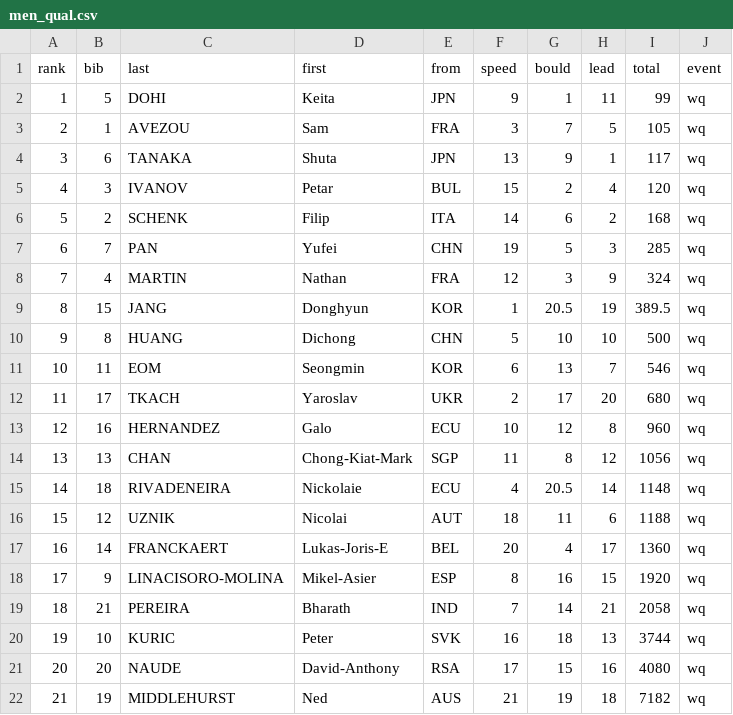
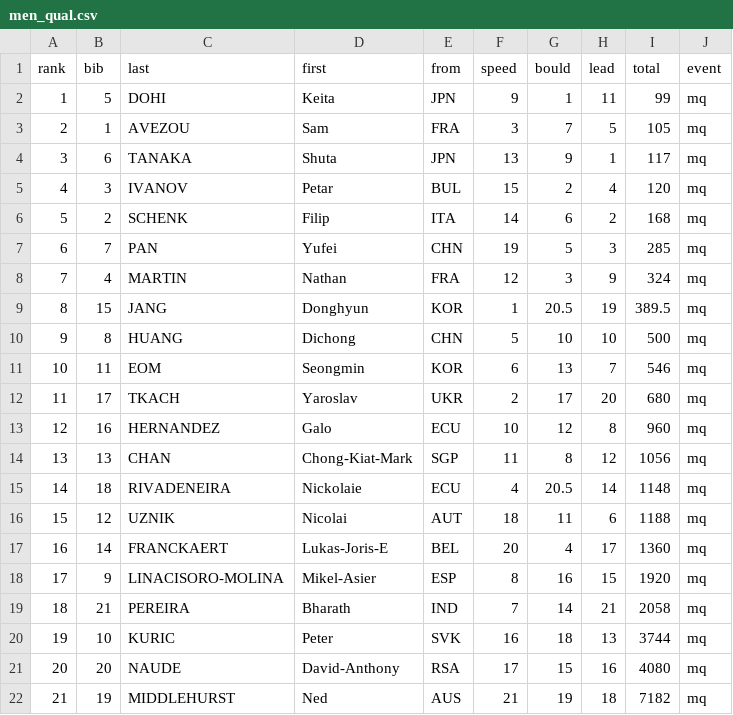
Before and after one commit to qntkhvn/climbing, a CSV file: data/youth_olympics_2018/men_qual.csv, drawn as a sheet.

Commit message:
Update data

```diff
--- a/data/youth_olympics_2018/men_qual.csv
+++ b/data/youth_olympics_2018/men_qual.csv
@@ -1,22 +1,22 @@
 rank,bib,last,first,from,speed,bould,lead,total,event
-1,5,DOHI,Keita,JPN,9,1,11,99,wq
-2,1,AVEZOU,Sam,FRA,3,7,5,105,wq
-3,6,TANAKA,Shuta,JPN,13,9,1,117,wq
-4,3,IVANOV,Petar,BUL,15,2,4,120,wq
-5,2,SCHENK,Filip,ITA,14,6,2,168,wq
-6,7,PAN,Yufei,CHN,19,5,3,285,wq
-7,4,MARTIN,Nathan,FRA,12,3,9,324,wq
-8,15,JANG,Donghyun,KOR,1,20.5,19,389.5,wq
-9,8,HUANG,Dichong,CHN,5,10,10,500,wq
-10,11,EOM,Seongmin,KOR,6,13,7,546,wq
-11,17,TKACH,Yaroslav,UKR,2,17,20,680,wq
-12,16,HERNANDEZ,Galo,ECU,10,12,8,960,wq
-13,13,CHAN,Chong-Kiat-Mark,SGP,11,8,12,1056,wq
-14,18,RIVADENEIRA,Nickolaie,ECU,4,20.5,14,1148,wq
-15,12,UZNIK,Nicolai,AUT,18,11,6,1188,wq
-16,14,FRANCKAERT,Lukas-Joris-E,BEL,20,4,17,1360,wq
-17,9,LINACISORO-MOLINA,Mikel-Asier,ESP,8,16,15,1920,wq
-18,21,PEREIRA,Bharath,IND,7,14,21,2058,wq
-19,10,KURIC,Peter,SVK,16,18,13,3744,wq
-20,20,NAUDE,David-Anthony,RSA,17,15,16,4080,wq
-21,19,MIDDLEHURST,Ned,AUS,21,19,18,7182,wq
+1,5,DOHI,Keita,JPN,9,1,11,99,mq
+2,1,AVEZOU,Sam,FRA,3,7,5,105,mq
+3,6,TANAKA,Shuta,JPN,13,9,1,117,mq
+4,3,IVANOV,Petar,BUL,15,2,4,120,mq
+5,2,SCHENK,Filip,ITA,14,6,2,168,mq
+6,7,PAN,Yufei,CHN,19,5,3,285,mq
+7,4,MARTIN,Nathan,FRA,12,3,9,324,mq
+8,15,JANG,Donghyun,KOR,1,20.5,19,389.5,mq
+9,8,HUANG,Dichong,CHN,5,10,10,500,mq
+10,11,EOM,Seongmin,KOR,6,13,7,546,mq
+11,17,TKACH,Yaroslav,UKR,2,17,20,680,mq
+12,16,HERNANDEZ,Galo,ECU,10,12,8,960,mq
+13,13,CHAN,Chong-Kiat-Mark,SGP,11,8,12,1056,mq
+14,18,RIVADENEIRA,Nickolaie,ECU,4,20.5,14,1148,mq
+15,12,UZNIK,Nicolai,AUT,18,11,6,1188,mq
+16,14,FRANCKAERT,Lukas-Joris-E,BEL,20,4,17,1360,mq
+17,9,LINACISORO-MOLINA,Mikel-Asier,ESP,8,16,15,1920,mq
+18,21,PEREIRA,Bharath,IND,7,14,21,2058,mq
+19,10,KURIC,Peter,SVK,16,18,13,3744,mq
+20,20,NAUDE,David-Anthony,RSA,17,15,16,4080,mq
+21,19,MIDDLEHURST,Ned,AUS,21,19,18,7182,mq
```
